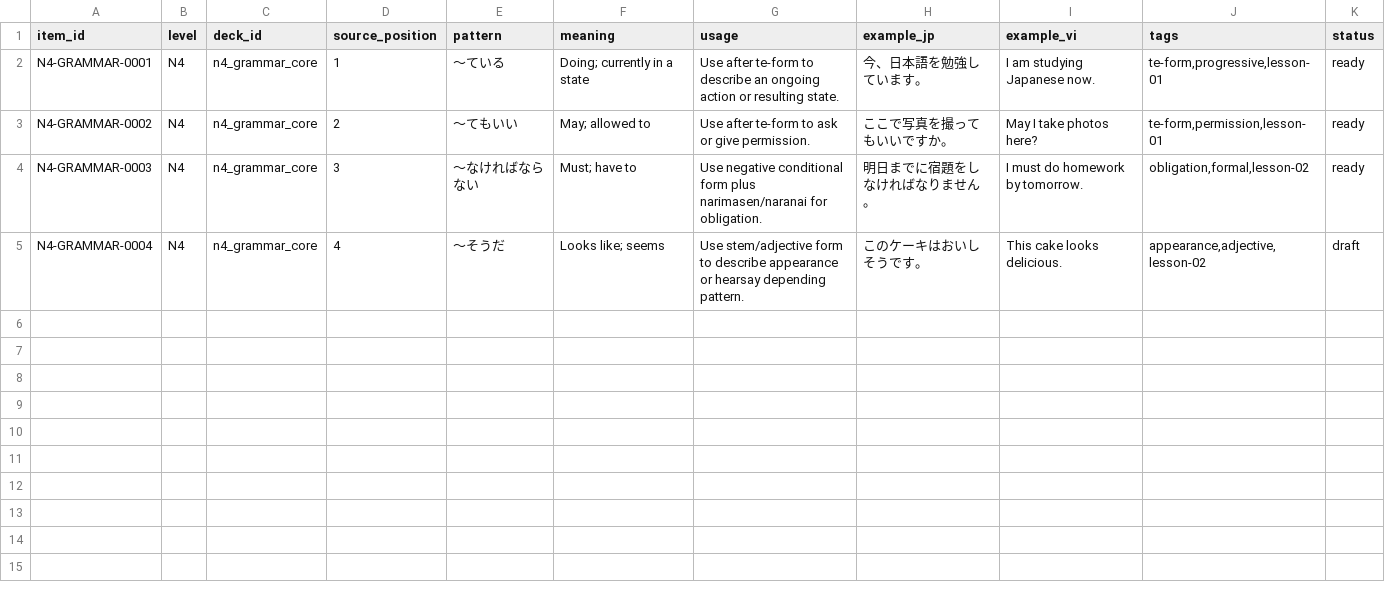
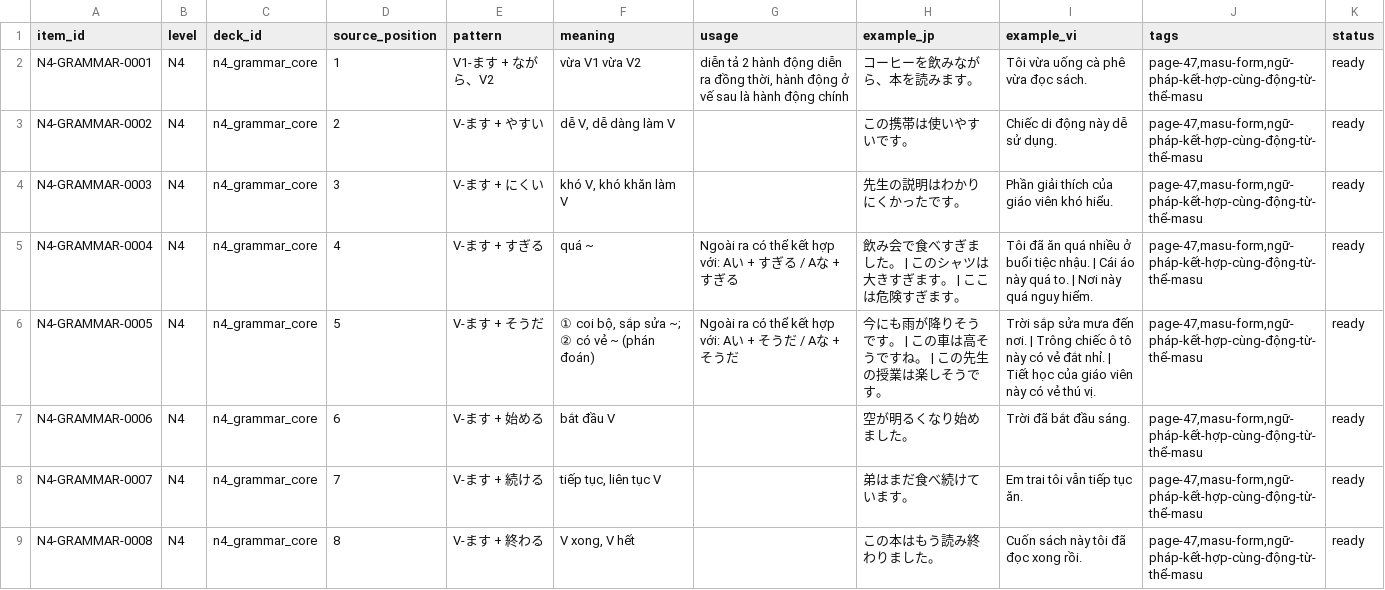
Before and after one commit to Khiemdept226/LearnJapanese, a TSV file: docs/grammar_n4_core.tsv, drawn as a sheet.

Commit message:
feat: add new grammar entries and images for enhanced learning resources

```diff
--- a/docs/grammar_n4_core.tsv
+++ b/docs/grammar_n4_core.tsv
@@ -1,5 +1,9 @@
 item_id	level	deck_id	source_position	pattern	meaning	usage	example_jp	example_vi	tags	status
-N4-GRAMMAR-0001	N4	n4_grammar_core	1	〜ている	Doing; currently in a state	Use after te-form to describe an ongoing action or resulting state.	今、日本語を勉強しています。	I am studying Japanese now.	te-form,progressive,lesson-01	ready
-N4-GRAMMAR-0002	N4	n4_grammar_core	2	〜てもいい	May; allowed to	Use after te-form to ask or give permission.	ここで写真を撮ってもいいですか。	May I take photos here?	te-form,permission,lesson-01	ready
-N4-GRAMMAR-0003	N4	n4_grammar_core	3	〜なければならない	Must; have to	Use negative conditional form plus narimasen/naranai for obligation.	明日までに宿題をしなければなりません。	I must do homework by tomorrow.	obligation,formal,lesson-02	ready
-N4-GRAMMAR-0004	N4	n4_grammar_core	4	〜そうだ	Looks like; seems	Use stem/adjective form to describe appearance or hearsay depending pattern.	このケーキはおいしそうです。	This cake looks delicious.	appearance,adjective,lesson-02	draft
+N4-GRAMMAR-0001	N4	n4_grammar_core	1	V1-ます + ながら、V2	vừa V1 vừa V2	diễn tả 2 hành động diễn ra đồng thời, hành động ở vế sau là hành động chính	コーヒーを飲みながら、本を読みます。	Tôi vừa uống cà phê vừa đọc sách.	page-47,masu-form,ngữ-pháp-kết-hợp-cùng-động-từ-thể-masu	ready
+N4-GRAMMAR-0002	N4	n4_grammar_core	2	V-ます + やすい	dễ V, dễ dàng làm V		この携帯は使いやすいです。	Chiếc di động này dễ sử dụng.	page-47,masu-form,ngữ-pháp-kết-hợp-cùng-động-từ-thể-masu	ready
+N4-GRAMMAR-0003	N4	n4_grammar_core	3	V-ます + にくい	khó V, khó khăn làm V		先生の説明はわかりにくかったです。	Phần giải thích của giáo viên khó hiểu.	page-47,masu-form,ngữ-pháp-kết-hợp-cùng-động-từ-thể-masu	ready
+N4-GRAMMAR-0004	N4	n4_grammar_core	4	V-ます + すぎる	quá ~	Ngoài ra có thể kết hợp với: Aい + すぎる / Aな + すぎる	飲み会で食べすぎました。 | このシャツは大きすぎます。 | ここは危険すぎます。	Tôi đã ăn quá nhiều ở buổi tiệc nhậu. | Cái áo này quá to. | Nơi này quá nguy hiểm.	page-47,masu-form,ngữ-pháp-kết-hợp-cùng-động-từ-thể-masu	ready
+N4-GRAMMAR-0005	N4	n4_grammar_core	5	V-ます + そうだ	① coi bộ, sắp sửa ~; ② có vẻ ~ (phán đoán)	Ngoài ra có thể kết hợp với: Aい + そうだ / Aな + そうだ	今にも雨が降りそうです。 | この車は高そうですね。 | この先生の授業は楽しそうです。	Trời sắp sửa mưa đến nơi. | Trông chiếc ô tô này có vẻ đắt nhỉ. | Tiết học của giáo viên này có vẻ thú vị.	page-47,masu-form,ngữ-pháp-kết-hợp-cùng-động-từ-thể-masu	ready
+N4-GRAMMAR-0006	N4	n4_grammar_core	6	V-ます + 始める	bắt đầu V		空が明るくなり始めました。	Trời đã bắt đầu sáng.	page-47,masu-form,ngữ-pháp-kết-hợp-cùng-động-từ-thể-masu	ready
+N4-GRAMMAR-0007	N4	n4_grammar_core	7	V-ます + 続ける	tiếp tục, liên tục V		弟はまだ食べ続けています。	Em trai tôi vẫn tiếp tục ăn.	page-47,masu-form,ngữ-pháp-kết-hợp-cùng-động-từ-thể-masu	ready
+N4-GRAMMAR-0008	N4	n4_grammar_core	8	V-ます + 終わる	V xong, V hết		この本はもう読み終わりました。	Cuốn sách này tôi đã đọc xong rồi.	page-47,masu-form,ngữ-pháp-kết-hợp-cùng-động-từ-thể-masu	ready
```
Also changed, not shown: 4 other files.
